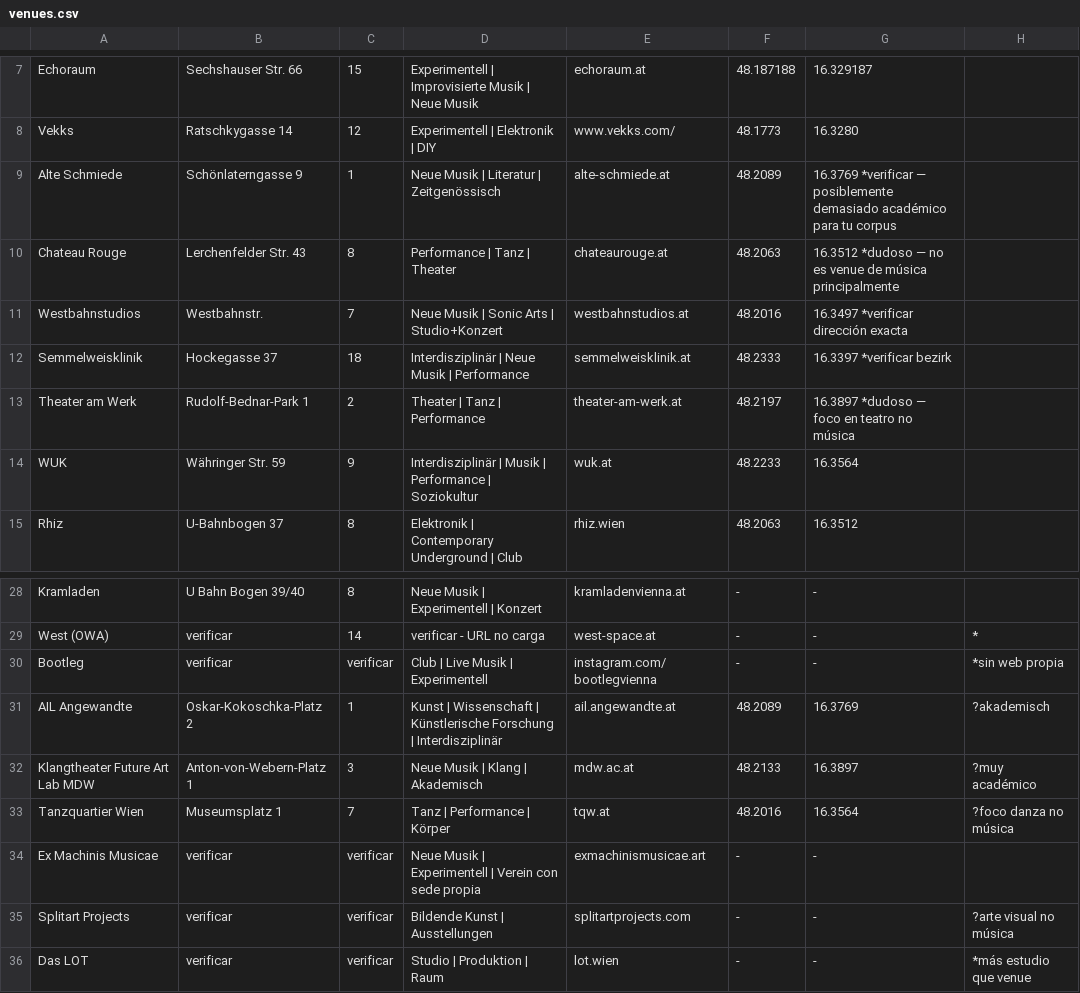
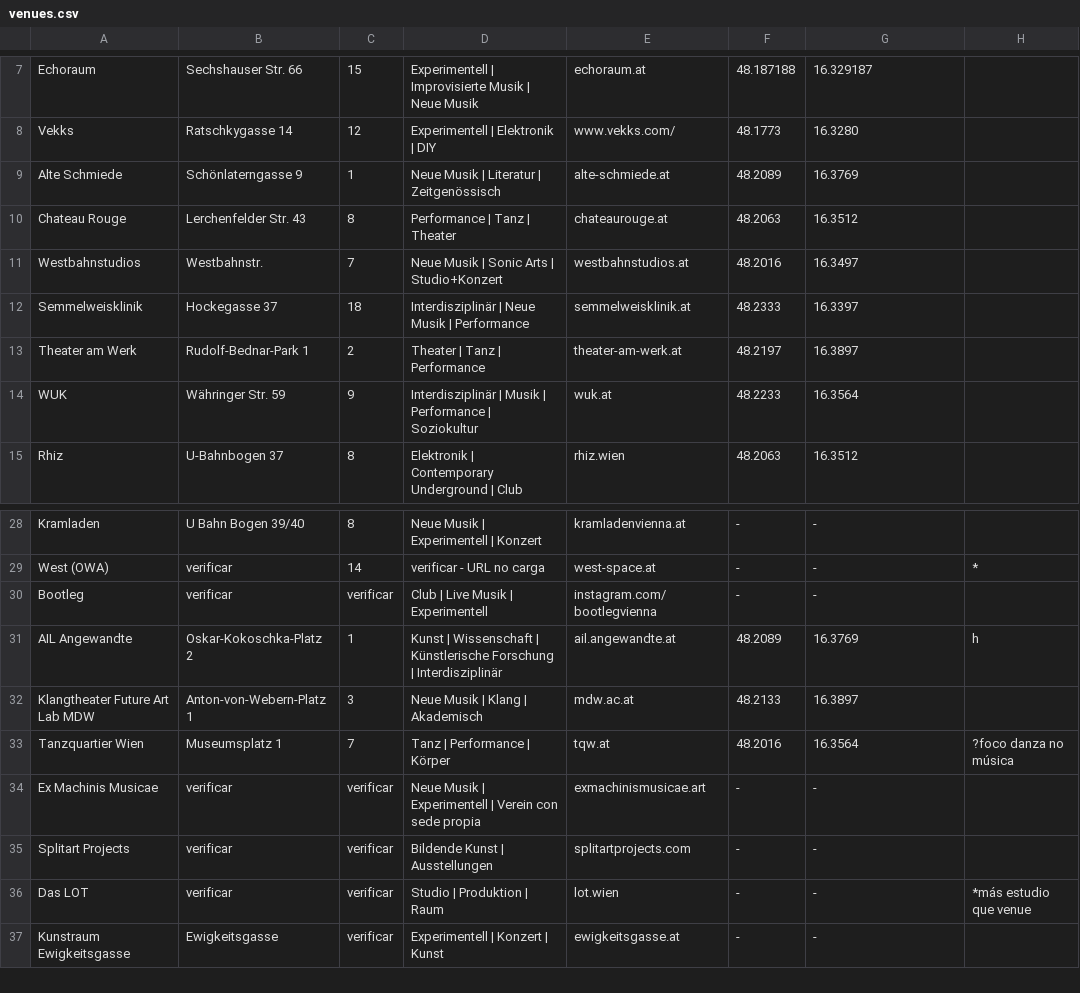
Before and after one commit to n7krk/musikoekosysteme-wien, a CSV file: venues.csv, drawn as a sheet; only a part is shown, gaps mark what is left out; the shorter side is filled out with more unchanged rows.

Commit message:
Update venues.csv

```diff
--- a/venues.csv
+++ b/venues.csv
@@ -8,7 +8,7 @@ Echoraum , Sechshauser Str. 66 ,15, Experimentell | Improvisierte Musik | Neue M
 Vekks , Ratschkygasse 14,12, Experimentell | Elektronik | DIY ,www.vekks.com/, 48.1773 , 16.3280,
-Alte Schmiede , Schönlaterngasse 9 ,1, Neue Musik | Literatur | Zeitgenössisch ,alte-schmiede.at , 48.2089 , 16.3769 *verificar — posiblemente demasiado académico para tu corpus,
-Chateau Rouge , Lerchenfelder Str. 43 ,8, Performance | Tanz | Theater ,chateaurouge.at , 48.2063 , 16.3512 *dudoso — no es venue de música principalmente,
-Westbahnstudios , Westbahnstr. ,7, Neue Musik | Sonic Arts | Studio+Konzert ,westbahnstudios.at , 48.2016 , 16.3497 *verificar dirección exacta,
-Semmelweisklinik , Hockegasse 37 ,18, Interdisziplinär | Neue Musik | Performance ,semmelweisklinik.at , 48.2333 , 16.3397 *verificar bezirk,
-Theater am Werk , Rudolf-Bednar-Park 1 ,2, Theater | Tanz | Performance ,theater-am-werk.at , 48.2197 , 16.3897 *dudoso — foco en teatro no música,
+Alte Schmiede , Schönlaterngasse 9 ,1, Neue Musik | Literatur | Zeitgenössisch ,alte-schmiede.at , 48.2089 , 16.3769
+Chateau Rouge , Lerchenfelder Str. 43 ,8, Performance | Tanz | Theater ,chateaurouge.at , 48.2063 , 16.3512
+Westbahnstudios , Westbahnstr. ,7, Neue Musik | Sonic Arts | Studio+Konzert ,westbahnstudios.at , 48.2016 , 16.3497
+Semmelweisklinik , Hockegasse 37 ,18, Interdisziplinär | Neue Musik | Performance ,semmelweisklinik.at , 48.2333 , 16.3397
+Theater am Werk , Rudolf-Bednar-Park 1 ,2, Theater | Tanz | Performance ,theater-am-werk.at , 48.2197 , 16.3897
 WUK , Währinger Str. 59 ,9, Interdisziplinär | Musik | Performance | Soziokultur ,wuk.at , 48.2233 , 16.3564,
@@ -29,8 +29,8 @@ Kramladen,U Bahn Bogen 39/40,8,Neue Musik | Experimentell | Konzert,kramladenvie
 West (OWA),verificar,14,verificar - URL no carga,west-space.at,-,-,*
-Bootleg,verificar,verificar,Club | Live Musik | Experimentell,instagram.com/bootlegvienna,-,-,*sin web propia
-AIL Angewandte,Oskar-Kokoschka-Platz 2,1,Kunst | Wissenschaft | Künstlerische Forschung | Interdisziplinär,ail.angewandte.at,48.2089,16.3769,?akademisch
-Klangtheater Future Art Lab MDW,Anton-von-Webern-Platz 1,3,Neue Musik | Klang | Akademisch,mdw.ac.at,48.2133,16.3897,?muy académico
+Bootleg,verificar,verificar,Club | Live Musik | Experimentell,instagram.com/bootlegvienna,-,-,
+AIL Angewandte,Oskar-Kokoschka-Platz 2,1,Kunst | Wissenschaft | Künstlerische Forschung | Interdisziplinär,ail.angewandte.at,48.2089,16.3769,h
+Klangtheater Future Art Lab MDW,Anton-von-Webern-Platz 1,3,Neue Musik | Klang | Akademisch,mdw.ac.at,48.2133,16.3897,
 Tanzquartier Wien,Museumsplatz 1,7,Tanz | Performance | Körper,tqw.at,48.2016,16.3564,?foco danza no música
 Ex Machinis Musicae,verificar,verificar,Neue Musik | Experimentell | Verein con sede propia,exmachinismusicae.art,-,-,
-Splitart Projects,verificar,verificar,Bildende Kunst | Ausstellungen,splitartprojects.com,-,-,?arte visual no música
+Splitart Projects,verificar,verificar,Bildende Kunst | Ausstellungen,splitartprojects.com,-,-,
 Das LOT,verificar,verificar,Studio | Produktion | Raum,lot.wien,-,-,*más estudio que venue
```
